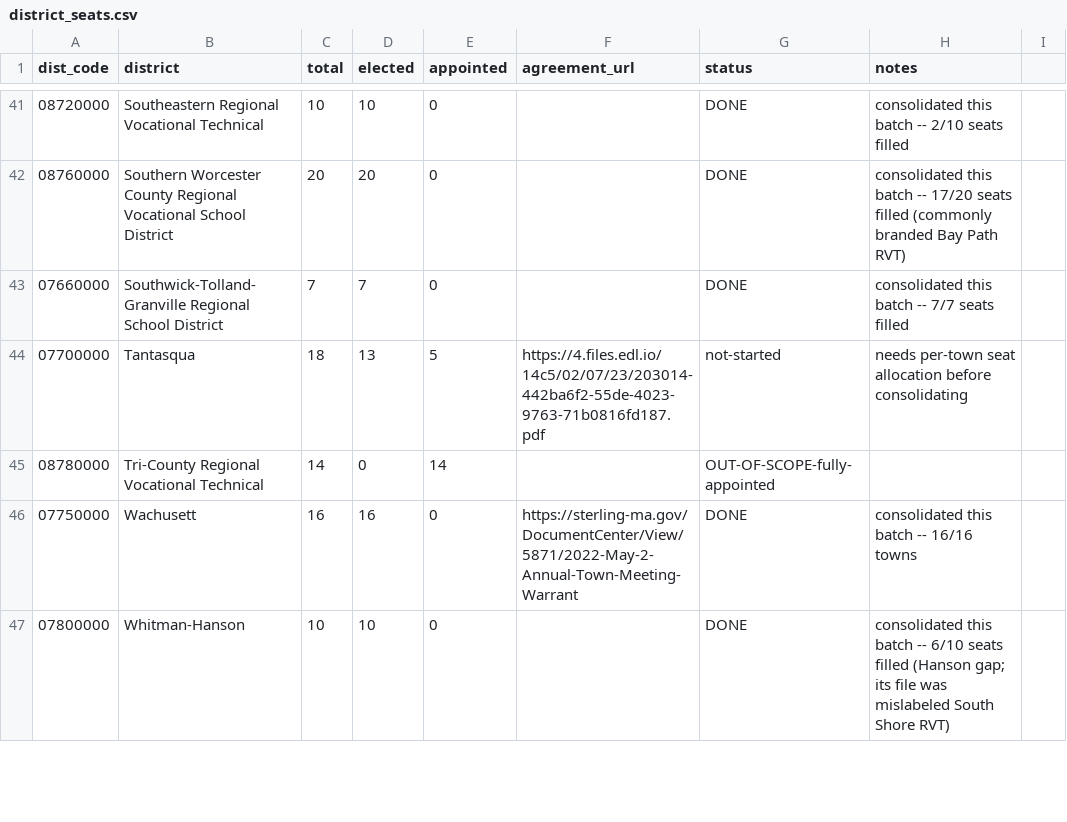
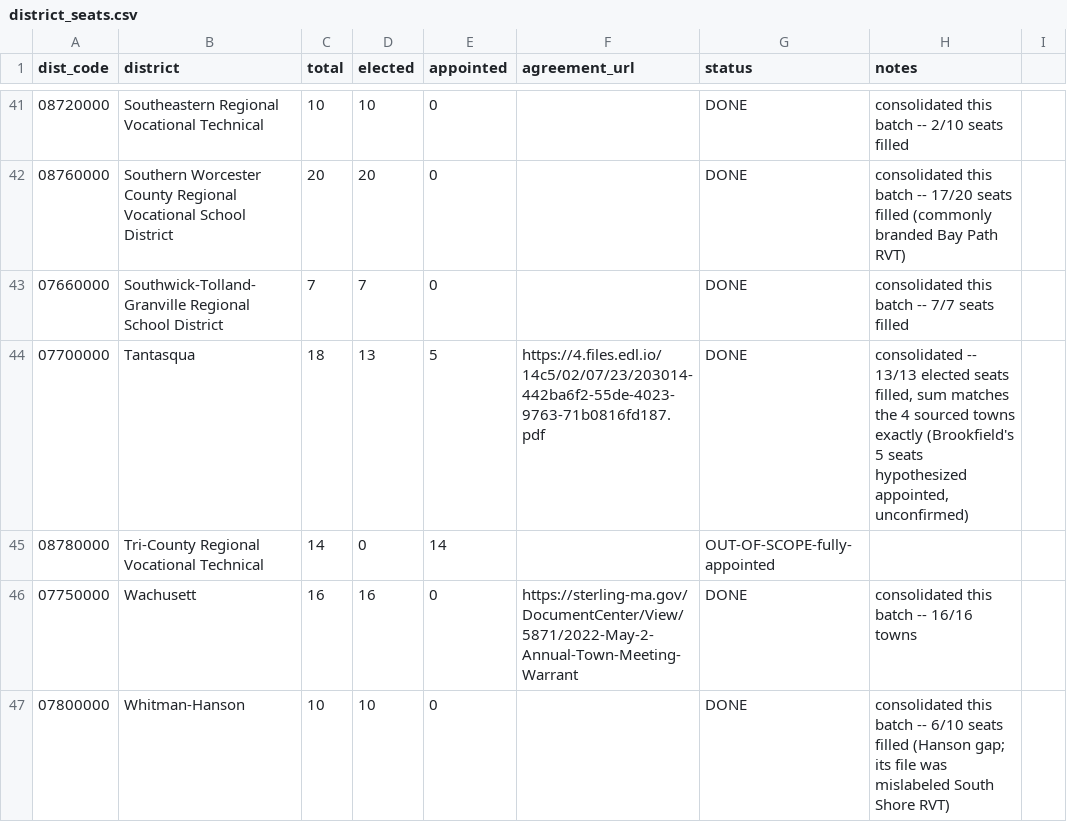
Before and after one commit to CivicMirror/Civic-Data, a CSV file: reference/MA School District Remodel/district_seats.csv, drawn as a sheet; only a part is shown, gaps mark what is left out.

```diff
--- a/reference/MA School District Remodel/district_seats.csv
+++ b/reference/MA School District Remodel/district_seats.csv
@@ -43,3 +43,3 @@ dist_code,district,total,elected,appointed,agreement_url,status,notes
 07660000,Southwick-Tolland-Granville Regional School District,7,7,0,,DONE,consolidated this batch -- 7/7 seats filled
-07700000,Tantasqua,18,13,5,https://4.files.edl.io/14c5/02/07/23/203014-442ba6f2-55de-4023-9763-71b0816fd187.pdf,not-started,needs per-town seat allocation before consolidating
+07700000,Tantasqua,18,13,5,https://4.files.edl.io/14c5/02/07/23/203014-442ba6f2-55de-4023-9763-71b0816fd187.pdf,DONE,"consolidated -- 13/13 elected seats filled, sum matches the 4 sourced towns exactly (Brookfield's 5 seats hypothesized appointed, unconfirmed)"
 08780000,Tri-County Regional Vocational Technical,14,0,14,,OUT-OF-SCOPE-fully-appointed,
```
Also changed, not shown: 24 other files.
